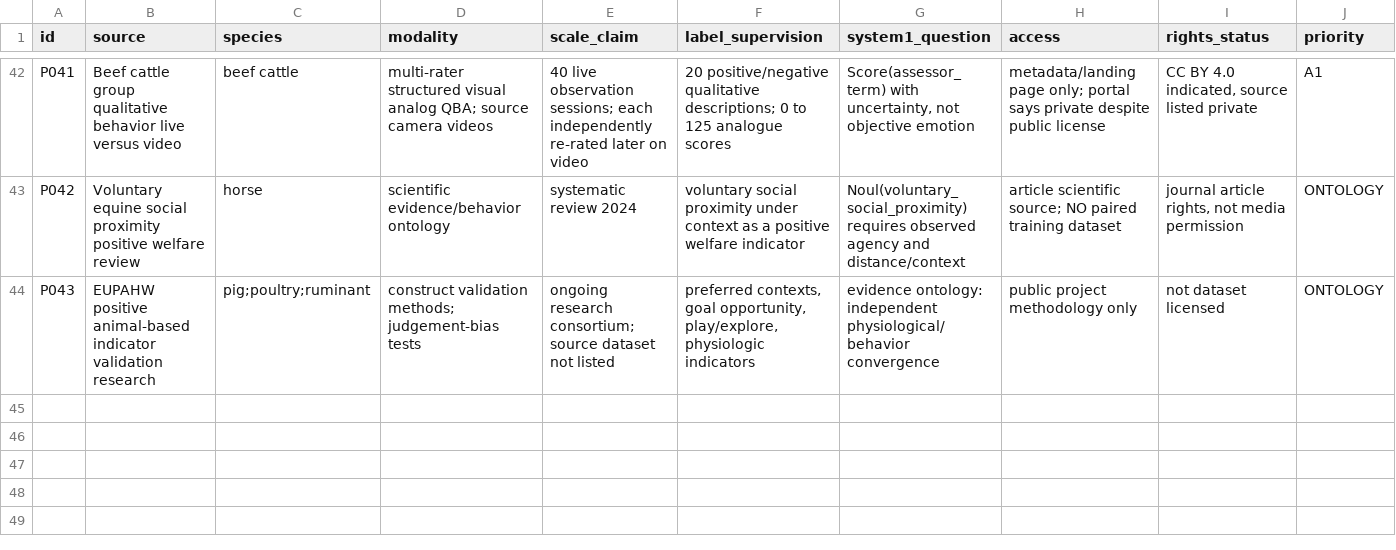
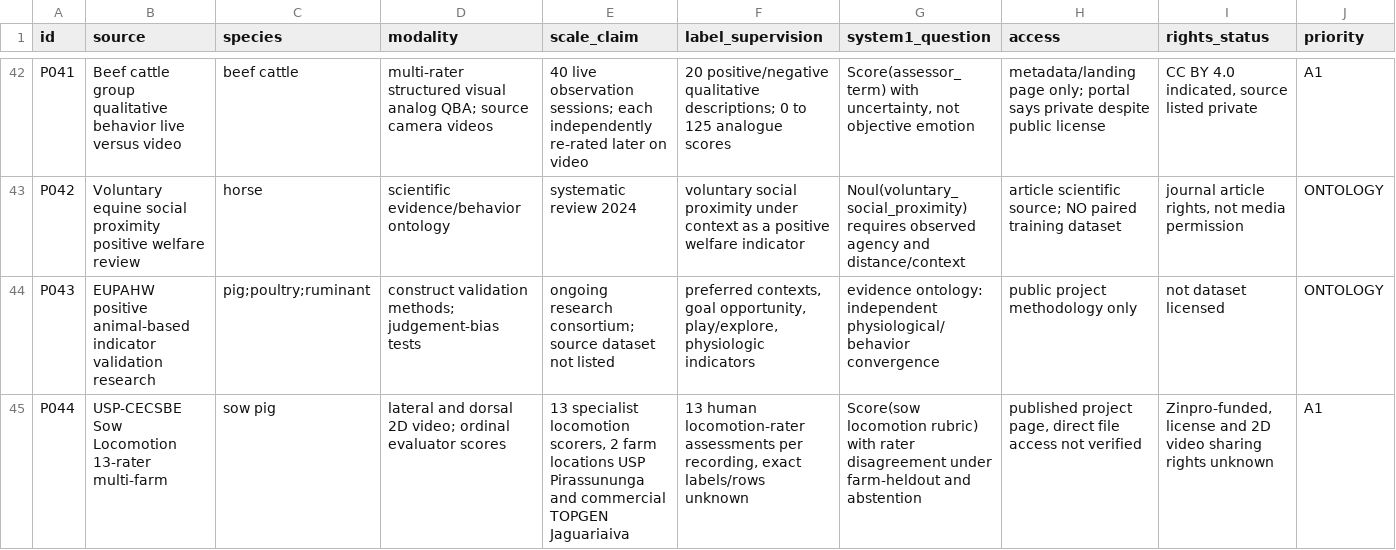
Before and after one commit to ob1-s/OpenFARM, a CSV file: docs/research/2026-10-animal-data-source-register.csv, drawn as a sheet; only a part is shown, gaps mark what is left out; rows hold the shown columns only; the diff names each change by its address in the sheet, - before the commit and + after, or states it on an @@ line.

Commit message:
research: register 13-rater two-farm sow locomotion study as separate welfare decision source

```diff
--- a/docs/research/2026-10-animal-data-source-register.csv
+++ b/docs/research/2026-10-animal-data-source-register.csv
+row 45: P044 | USP-CECSBE Sow Locomotion 13-rater multi-farm | sow pig | lateral and dorsal 2D video; ordinal evaluator scores | 13 specialist locomotion scorers, 2 farm locations USP Pirassununga and commercial TOPGEN Jaguariaiva | 13 human locomotion-rater assessments per recording, exact labels/rows unknown | Score(sow locomotion rubric) with rater disagreement under farm-heldout and abstention | published project page, direct file access not verified | Zinpro-funded, license and 2D video sharing rights unknown | A1
```
